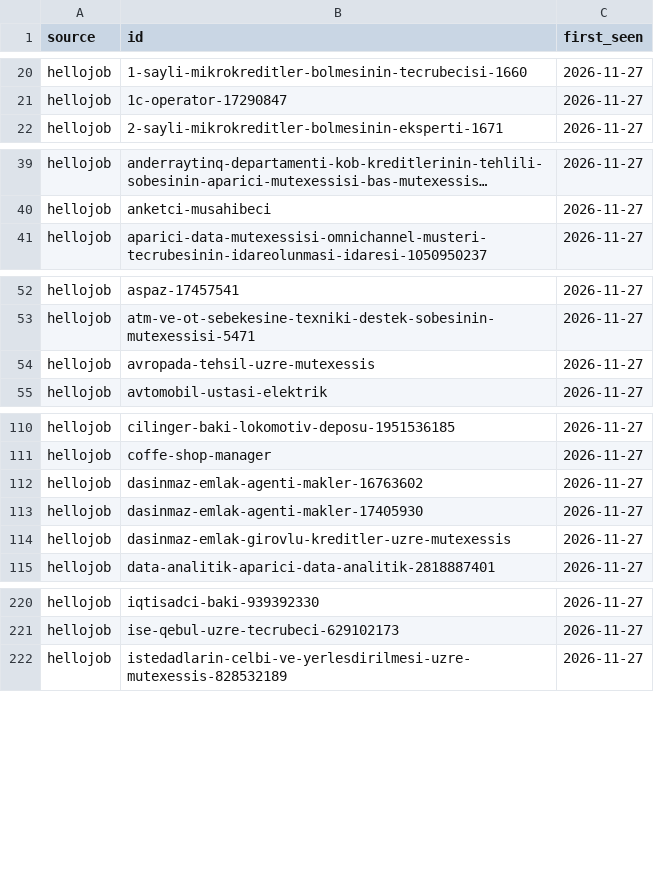
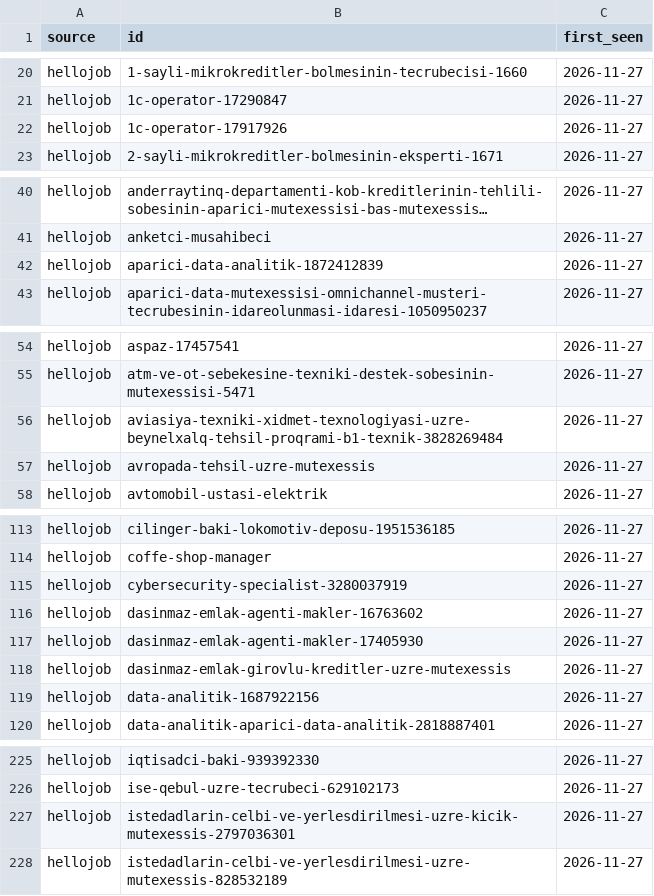
Before and after one commit to rustamliyusif/az-data-jobs-analysis, a CSV file: data/processed/seen_ids.csv, drawn as a sheet; only a part is shown, gaps mark what is left out; long unchanged cells end in …; the diff covers the shown part only; the diff names each change by its address in the sheet, - before the commit and + after, or states it on an @@ line.

```diff
--- a/data/processed/seen_ids.csv
+++ b/data/processed/seen_ids.csv
+row 22: hellojob | 1c-operator-17917926 | 2026-11-27
+row 42: hellojob | aparici-data-analitik-1872412839 | 2026-11-27
+row 56: hellojob | aviasiya-texniki-xidmet-texnologiyasi-uzre-beynelxalq-tehsil-proqrami-b1-texnik-3828269484 | 2026-11-27
+row 115: hellojob | cybersecurity-specialist-3280037919 | 2026-11-27
+row 119: hellojob | data-analitik-1687922156 | 2026-11-27
+row 227: hellojob | istedadlarin-celbi-ve-yerlesdirilmesi-uzre-kicik-mutexessis-2797036301 | 2026-11-27
```
Also changed, not shown: 6 added rows elsewhere in this file, data/processed/vacancies_history.csv, 1 other file.
